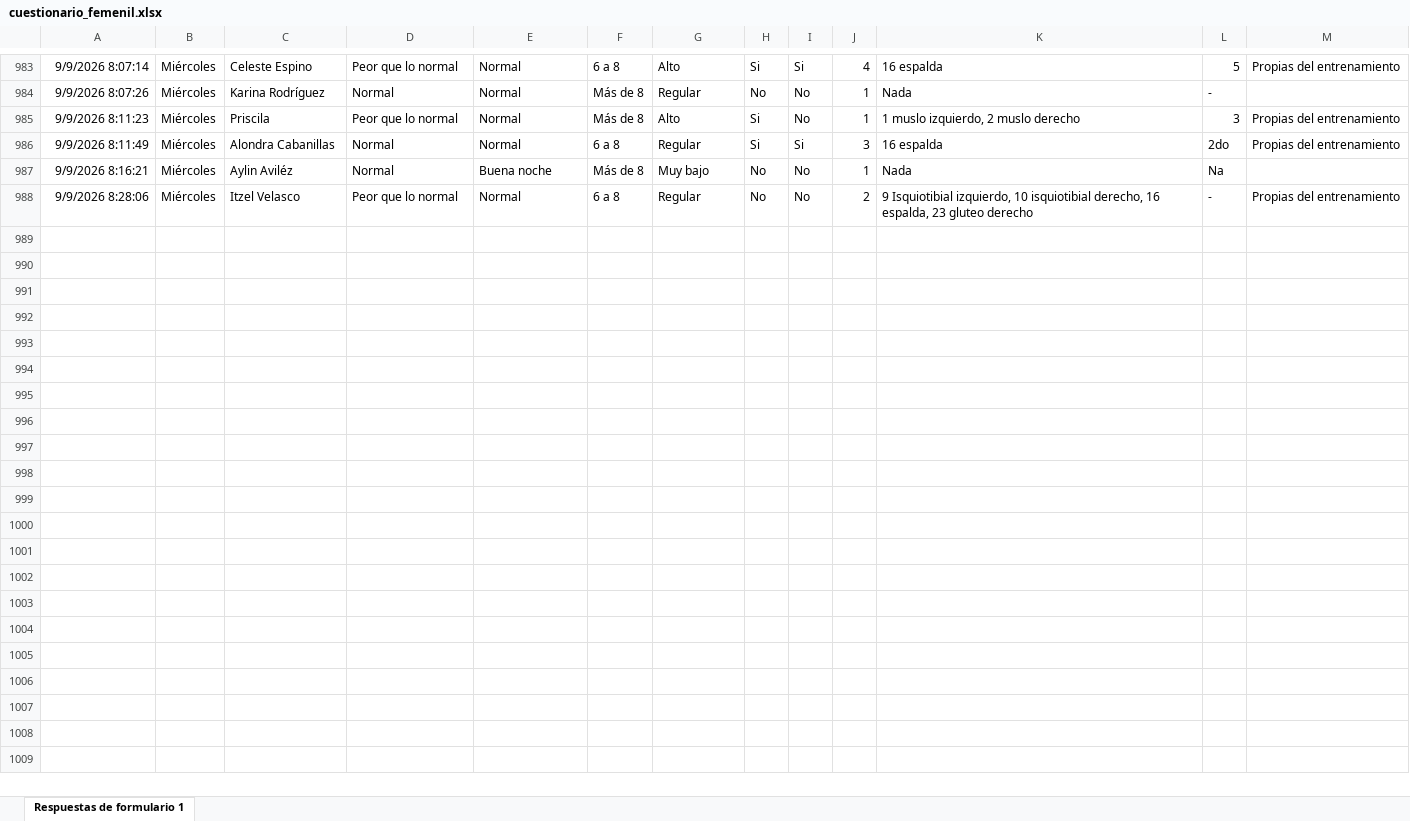
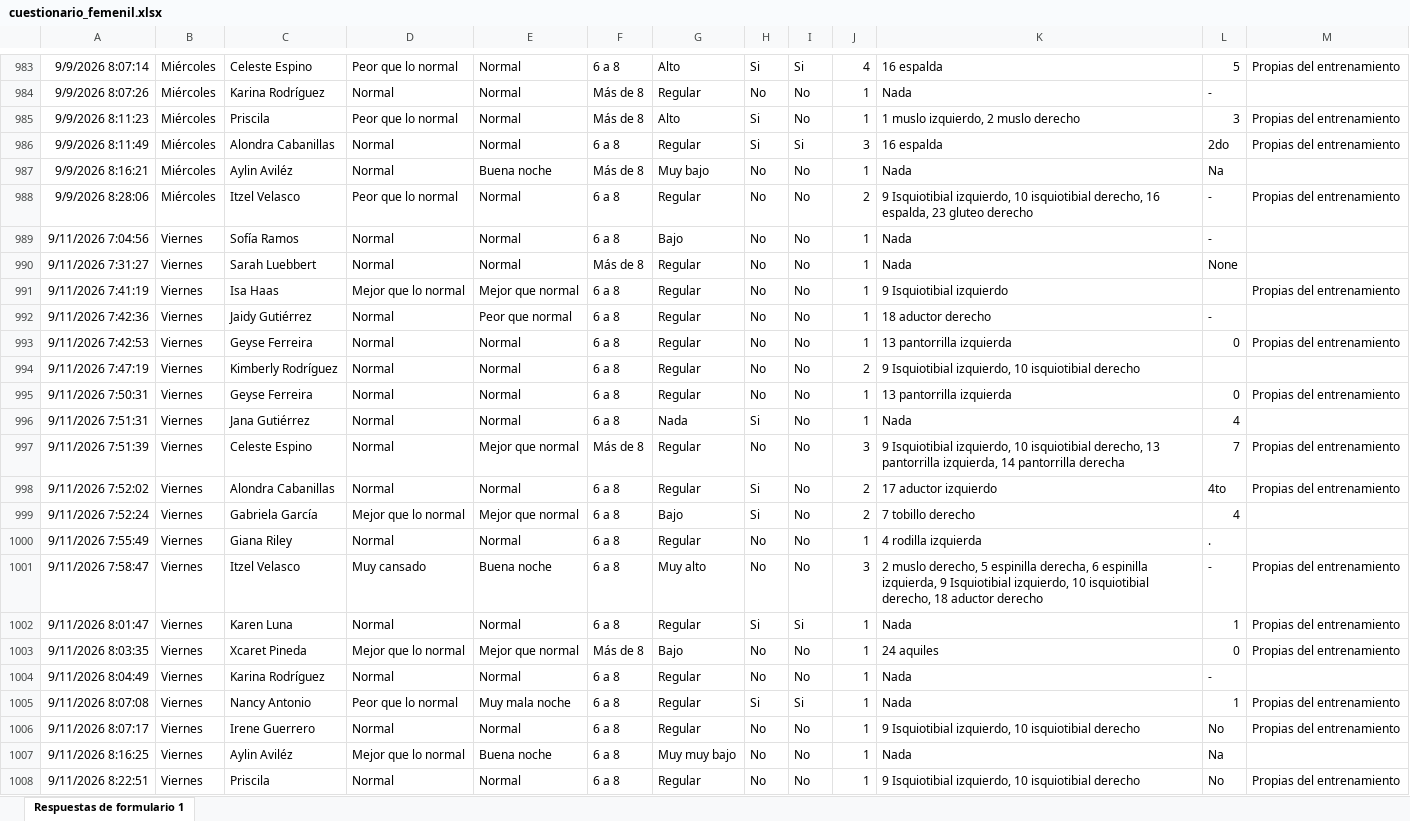
Before and after one commit to mr2293/dashboard_femenil, an Excel workbook: data/cuestionario_femenil.xlsx, sheet Respuestas de formulario 1, drawn as a sheet; only a part is shown, gaps mark what is left out; values as stored, in another font and other column widths than the file's, no borders; charts and pictures and conditional formats and table styles not drawn; the diff names each change by its address in the sheet, - before the commit and + after, or states it on an @@ line.

```diff
--- a/data/cuestionario_femenil.xlsx (sheet Respuestas de formulario 1)
+++ b/data/cuestionario_femenil.xlsx (sheet Respuestas de formulario 1)
+row 989: 9/11/2026 7:04:56 | Viernes | Sofía Ramos | Normal | Normal | 6 a 8 | Bajo | No | No | 1 | Nada | -
+row 990: 9/11/2026 7:31:27 | Viernes | Sarah Luebbert | Normal | Normal | Más de 8 | Regular | No | No | 1 | Nada | None
+row 991: 9/11/2026 7:41:19 | Viernes | Isa Haas | Mejor que lo normal | Mejor que normal | 6 a 8 | Regular | No | No | 1 | 9 Isquiotibial izquierdo |  | Propias del entrenamiento
+row 992: 9/11/2026 7:42:36 | Viernes | Jaidy Gutiérrez | Normal | Peor que normal | 6 a 8 | Regular | No | No | 1 | 18 aductor derecho | -
+row 993: 9/11/2026 7:42:53 | Viernes | Geyse Ferreira | Normal | Normal | 6 a 8 | Regular | No | No | 1 | 13 pantorrilla izquierda | 0 | Propias del entrenamiento
+row 994: 9/11/2026 7:47:19 | Viernes | Kimberly Rodríguez | Normal | Normal | 6 a 8 | Regular | No | No | 2 | 9 Isquiotibial izquierdo, 10 isquiotibial derecho
+row 995: 9/11/2026 7:50:31 | Viernes | Geyse Ferreira | Normal | Normal | 6 a 8 | Regular | No | No | 1 | 13 pantorrilla izquierda | 0 | Propias del entrenamiento
+row 996: 9/11/2026 7:51:31 | Viernes | Jana Gutiérrez | Normal | Normal | 6 a 8 | Nada | Si | No | 1 | Nada | 4
+row 997: 9/11/2026 7:51:39 | Viernes | Celeste Espino | Normal | Mejor que normal | Más de 8 | Regular | No | No | 3 | 9 Isquiotibial izquierdo, 10 isquiotibial derecho, 13 pantorrilla izquierda, 14 pantorrilla derecha | 7 | Propias del entrenamiento
+row 998: 9/11/2026 7:52:02 | Viernes | Alondra Cabanillas | Normal | Normal | 6 a 8 | Regular | Si | No | 2 | 17 aductor izquierdo | 4to | Propias del entrenamiento
+row 999: 9/11/2026 7:52:24 | Viernes | Gabriela García | Mejor que lo normal | Mejor que normal | 6 a 8 | Bajo | Si | No | 2 | 7 tobillo derecho | 4
+row 1000: 9/11/2026 7:55:49 | Viernes | Giana Riley | Normal | Normal | 6 a 8 | Regular | No | No | 1 | 4 rodilla izquierda | .
+row 1001: 9/11/2026 7:58:47 | Viernes | Itzel Velasco | Muy cansado | Buena noche | 6 a 8 | Muy alto | No | No | 3 | 2 muslo derecho, 5 espinilla derecha, 6 espinilla izquierda, 9 Isquiotibial izquierdo, 10 isquiotibial derecho, 18 aductor derecho | - | Propias del entrenamiento
+row 1002: 9/11/2026 8:01:47 | Viernes | Karen Luna | Normal | Normal | 6 a 8 | Regular | Si | Si | 1 | Nada | 1 | Propias del entrenamiento
+row 1003: 9/11/2026 8:03:35 | Viernes | Xcaret Pineda | Mejor que lo normal | Mejor que normal | Más de 8 | Bajo | No | No | 1 | 24 aquiles | 0 | Propias del entrenamiento
+row 1004: 9/11/2026 8:04:49 | Viernes | Karina Rodríguez | Normal | Normal | 6 a 8 | Regular | No | No | 1 | Nada | -
+row 1005: 9/11/2026 8:07:08 | Viernes | Nancy Antonio | Peor que lo normal | Muy mala noche | 6 a 8 | Regular | Si | Si | 1 | Nada | 1 | Propias del entrenamiento
+row 1006: 9/11/2026 8:07:17 | Viernes | Irene Guerrero | Normal | Normal | 6 a 8 | Regular | No | No | 1 | 9 Isquiotibial izquierdo, 10 isquiotibial derecho | No | Propias del entrenamiento
+row 1007: 9/11/2026 8:16:25 | Viernes | Aylin Aviléz | Mejor que lo normal | Buena noche | 6 a 8 | Muy muy bajo | No | No | 1 | Nada | Na
+row 1008: 9/11/2026 8:22:51 | Viernes | Priscila | Normal | Normal | 6 a 8 | Regular | No | No | 1 | 9 Isquiotibial izquierdo, 10 isquiotibial derecho | No | Propias del entrenamiento
```
Also changed, not shown: data/rpe_femenil.xlsx.
